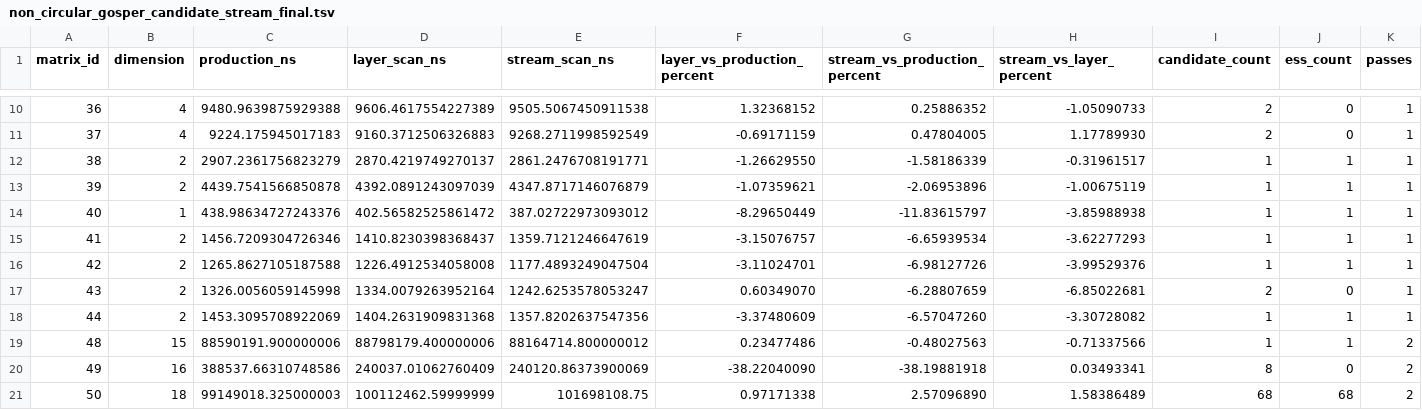
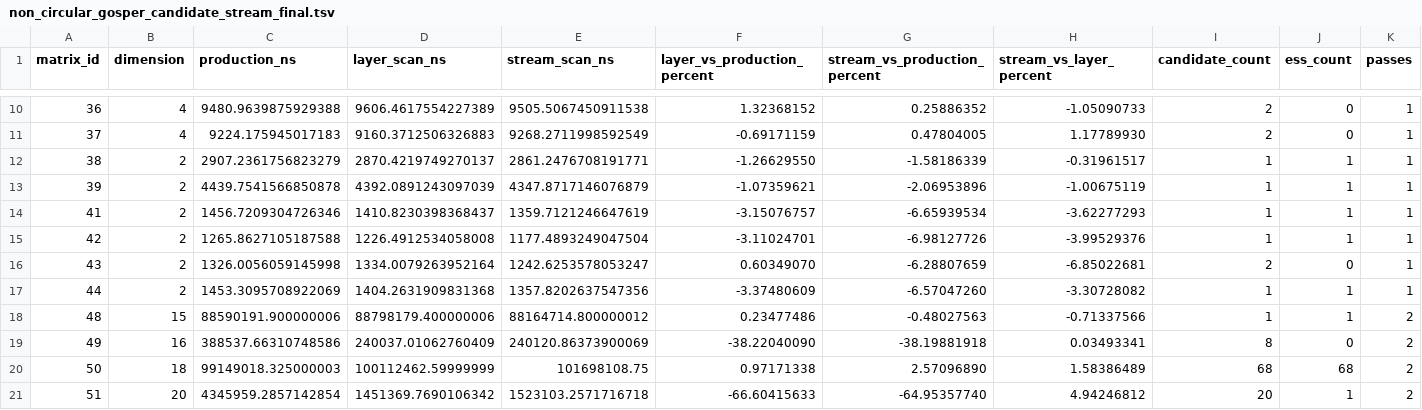
Before and after one commit to reinhardullrich/FracESSA, a TSV file: experiments/support_frontier_2026-07-29/results/non_circular_gosper_candidate_stream_final.tsv, drawn as a sheet; only a part is shown, gaps mark what is left out; the shorter side is filled out with more unchanged rows.

```diff
--- a/experiments/support_frontier_2026-07-29/results/non_circular_gosper_candidate_stream_final.tsv
+++ b/experiments/support_frontier_2026-07-29/results/non_circular_gosper_candidate_stream_final.tsv
@@ -13,3 +13,2 @@ matrix_id	dimension	production_ns	layer_scan_ns	stream_scan_ns	layer_vs_producti
 39	2	4439.7541566850878	4392.0891243097039	4347.8717146076879	-1.07359621	-2.06953896	-1.00675119	1	1	1
-40	1	438.98634727243376	402.56582525861472	387.02722973093012	-8.29650449	-11.83615797	-3.85988938	1	1	1
 41	2	1456.7209304726346	1410.8230398368437	1359.7121246647619	-3.15076757	-6.65939534	-3.62277293	1	1	1
```
Also changed, not shown: experiments/support_frontier_2026-07-29/results/gosper_candidate_scan_differential.tsv, experiments/support_frontier_2026-07-29/results/gosper_candidate_stream_all_differential.tsv, 41 other files.
